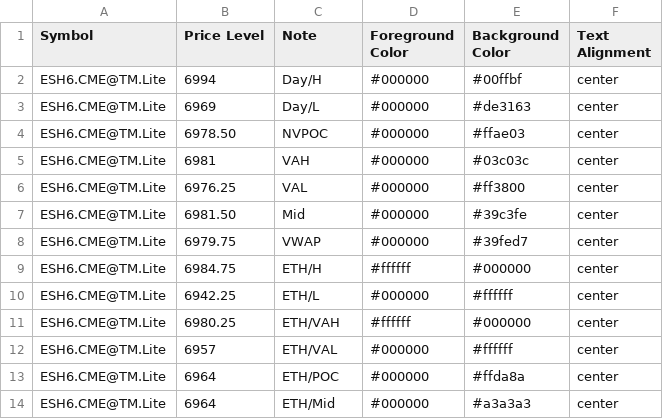
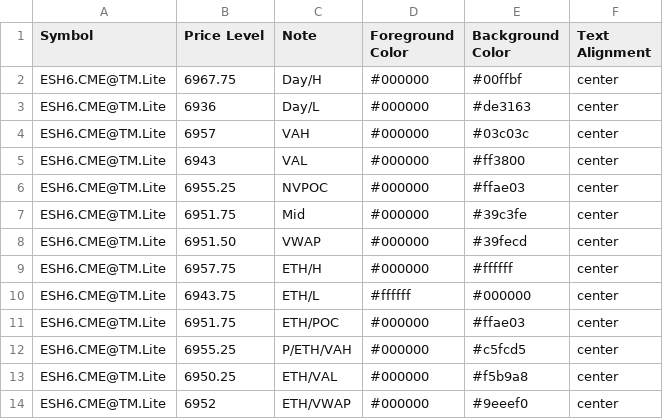
Before and after one commit to heatedtowel/EsCloudNotes, a CSV file: esH6previousDays.csv, drawn as a sheet.

Commit message:
Update esH6previousDays.csv

```diff
--- a/esH6previousDays.csv
+++ b/esH6previousDays.csv
@@ -1,14 +1,14 @@
 Symbol,Price Level,Note,Foreground Color,Background Color,Text Alignment
-ESH6.CME@TM.Lite,6994,Day/H,#000000,#00ffbf,center
-ESH6.CME@TM.Lite,6969,Day/L,#000000,#de3163,center
-ESH6.CME@TM.Lite,6978.50,NVPOC,#000000,#ffae03,center
-ESH6.CME@TM.Lite,6981,VAH,#000000,#03c03c,center
-ESH6.CME@TM.Lite,6976.25,VAL,#000000,#ff3800,center
-ESH6.CME@TM.Lite,6981.50,Mid,#000000,#39c3fe,center
-ESH6.CME@TM.Lite,6979.75,VWAP,#000000,#39fed7,center
-ESH6.CME@TM.Lite,6984.75,ETH/H,#ffffff,#000000,center
-ESH6.CME@TM.Lite,6942.25,ETH/L,#000000,#ffffff,center
-ESH6.CME@TM.Lite,6980.25,ETH/VAH,#ffffff,#000000,center
-ESH6.CME@TM.Lite,6957,ETH/VAL,#000000,#ffffff,center
-ESH6.CME@TM.Lite,6964,ETH/POC,#000000,#ffda8a,center
-ESH6.CME@TM.Lite,6964,ETH/Mid,#000000,#a3a3a3,center
+ESH6.CME@TM.Lite,6967.75,Day/H,#000000,#00ffbf,center
+ESH6.CME@TM.Lite,6936,Day/L,#000000,#de3163,center
+ESH6.CME@TM.Lite,6957,VAH,#000000,#03c03c,center
+ESH6.CME@TM.Lite,6943,VAL,#000000,#ff3800,center
+ESH6.CME@TM.Lite,6955.25,NVPOC,#000000,#ffae03,center
+ESH6.CME@TM.Lite,6951.75,Mid,#000000,#39c3fe,center
+ESH6.CME@TM.Lite,6951.50,VWAP,#000000,#39fecd,center
+ESH6.CME@TM.Lite,6957.75,ETH/H,#000000,#ffffff,center
+ESH6.CME@TM.Lite,6943.75,ETH/L,#ffffff,#000000,center
+ESH6.CME@TM.Lite,6951.75,ETH/POC,#000000,#ffae03,center
+ESH6.CME@TM.Lite,6955.25,P/ETH/VAH,#000000,#c5fcd5,center
+ESH6.CME@TM.Lite,6950.25,ETH/VAL,#000000,#f5b9a8,center
+ESH6.CME@TM.Lite,6952,ETH/VWAP,#000000,#9eeef0,center
```
